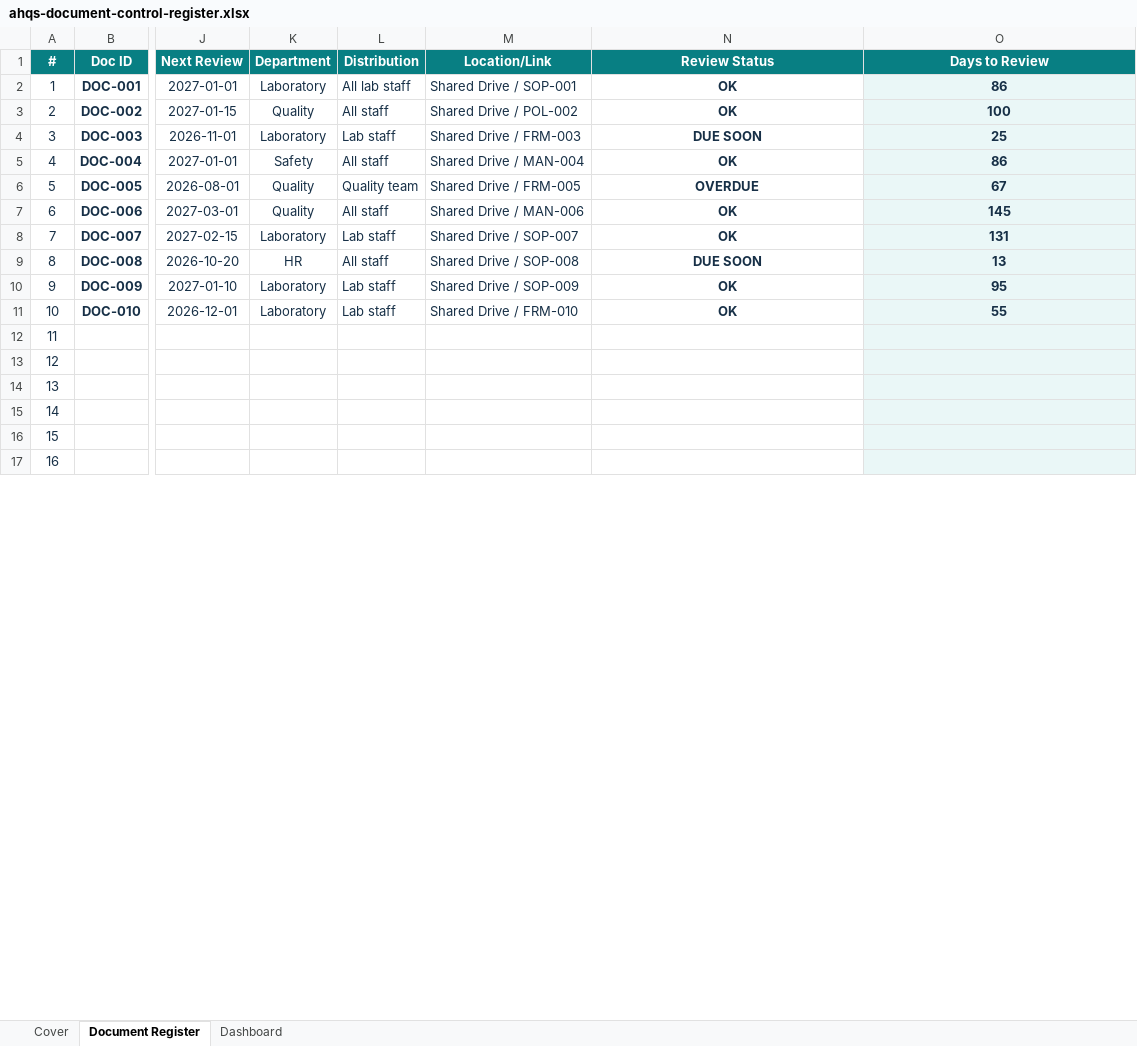
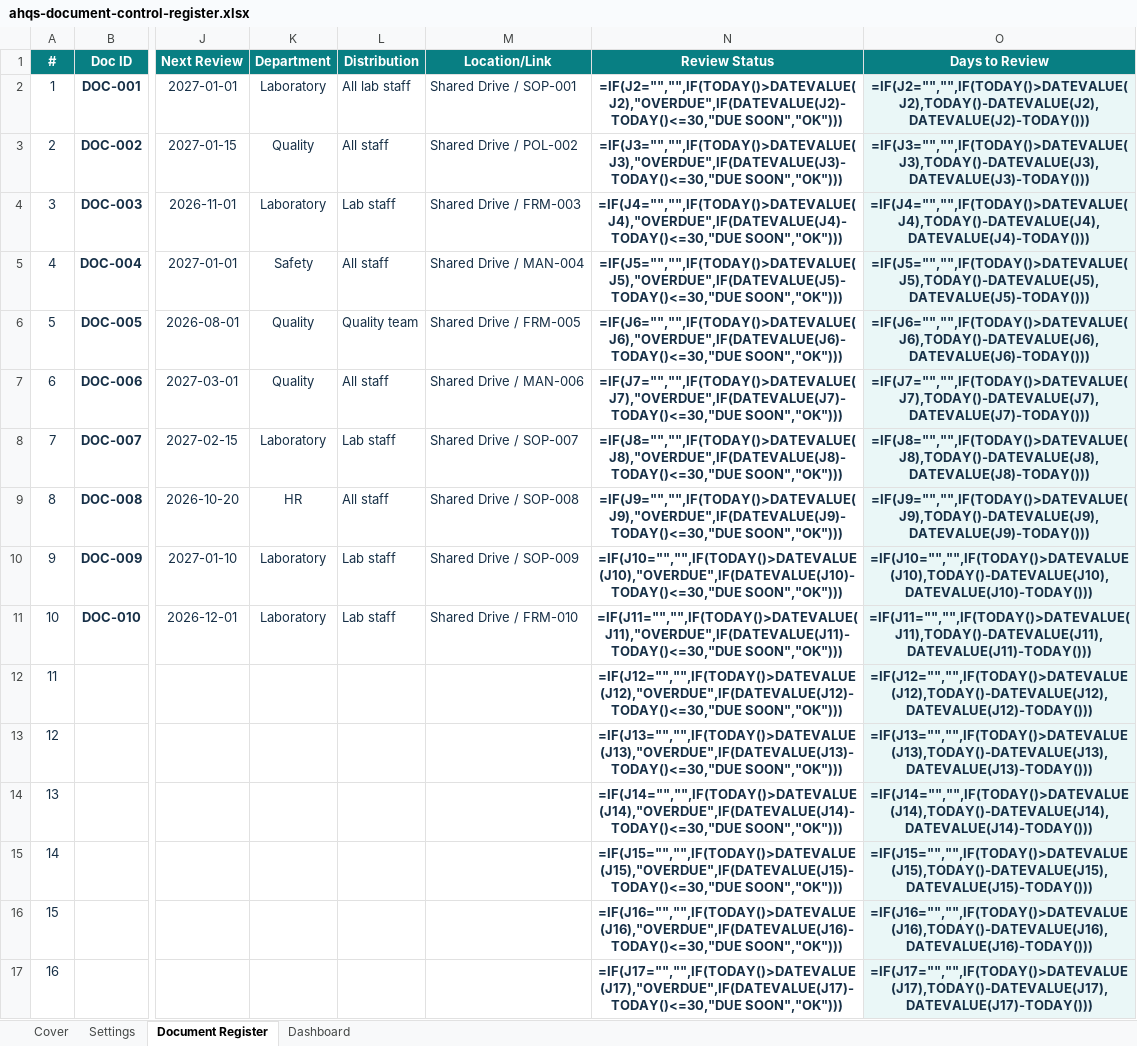
Before and after one commit to abuhurira25/ahqs-website, an Excel workbook: downloads/free-resources/ahqs-document-control-register.xlsx, sheet Document Register, drawn as a sheet; only a part is shown, gaps mark what is left out; values as stored, in another font and other column widths than the file's, no borders; formulas without a stored value are shown as written; charts and pictures and conditional formats not drawn; the diff covers the shown part only; the diff names each change by its address in the sheet, - before the commit and + after, or states it on an @@ line.

```diff
--- a/downloads/free-resources/ahqs-document-control-register.xlsx (sheet Document Register)
+++ b/downloads/free-resources/ahqs-document-control-register.xlsx (sheet Document Register)
@@ sheet tab unhidden: Settings @@
-N2 (Review Status): OK
+N2 (Review Status): =IF(J2="","",IF(TODAY()>DATEVALUE(J2),"OVERDUE",IF(DATEVALUE(J2)-TODAY()<=30,"DUE SOON","OK")))
-O2 (Days to Review): 86
+O2 (Days to Review): =IF(J2="","",IF(TODAY()>DATEVALUE(J2),TODAY()-DATEVALUE(J2),DATEVALUE(J2)-TODAY()))
-N3 (Review Status): OK
+N3 (Review Status): =IF(J3="","",IF(TODAY()>DATEVALUE(J3),"OVERDUE",IF(DATEVALUE(J3)-TODAY()<=30,"DUE SOON","OK")))
-O3 (Days to Review): 100
+O3 (Days to Review): =IF(J3="","",IF(TODAY()>DATEVALUE(J3),TODAY()-DATEVALUE(J3),DATEVALUE(J3)-TODAY()))
-N4 (Review Status): DUE SOON
+N4 (Review Status): =IF(J4="","",IF(TODAY()>DATEVALUE(J4),"OVERDUE",IF(DATEVALUE(J4)-TODAY()<=30,"DUE SOON","OK")))
-O4 (Days to Review): 25
+O4 (Days to Review): =IF(J4="","",IF(TODAY()>DATEVALUE(J4),TODAY()-DATEVALUE(J4),DATEVALUE(J4)-TODAY()))
-N5 (Review Status): OK
+N5 (Review Status): =IF(J5="","",IF(TODAY()>DATEVALUE(J5),"OVERDUE",IF(DATEVALUE(J5)-TODAY()<=30,"DUE SOON","OK")))
-O5 (Days to Review): 86
+O5 (Days to Review): =IF(J5="","",IF(TODAY()>DATEVALUE(J5),TODAY()-DATEVALUE(J5),DATEVALUE(J5)-TODAY()))
-N6 (Review Status): OVERDUE
+N6 (Review Status): =IF(J6="","",IF(TODAY()>DATEVALUE(J6),"OVERDUE",IF(DATEVALUE(J6)-TODAY()<=30,"DUE SOON","OK")))
-O6 (Days to Review): 67
+O6 (Days to Review): =IF(J6="","",IF(TODAY()>DATEVALUE(J6),TODAY()-DATEVALUE(J6),DATEVALUE(J6)-TODAY()))
-N7 (Review Status): OK
+N7 (Review Status): =IF(J7="","",IF(TODAY()>DATEVALUE(J7),"OVERDUE",IF(DATEVALUE(J7)-TODAY()<=30,"DUE SOON","OK")))
-O7 (Days to Review): 145
+O7 (Days to Review): =IF(J7="","",IF(TODAY()>DATEVALUE(J7),TODAY()-DATEVALUE(J7),DATEVALUE(J7)-TODAY()))
-N8 (Review Status): OK
+N8 (Review Status): =IF(J8="","",IF(TODAY()>DATEVALUE(J8),"OVERDUE",IF(DATEVALUE(J8)-TODAY()<=30,"DUE SOON","OK")))
-O8 (Days to Review): 131
+O8 (Days to Review): =IF(J8="","",IF(TODAY()>DATEVALUE(J8),TODAY()-DATEVALUE(J8),DATEVALUE(J8)-TODAY()))
-N9 (Review Status): DUE SOON
+N9 (Review Status): =IF(J9="","",IF(TODAY()>DATEVALUE(J9),"OVERDUE",IF(DATEVALUE(J9)-TODAY()<=30,"DUE SOON","OK")))
-O9 (Days to Review): 13
+O9 (Days to Review): =IF(J9="","",IF(TODAY()>DATEVALUE(J9),TODAY()-DATEVALUE(J9),DATEVALUE(J9)-TODAY()))
-N10 (Review Status): OK
+N10 (Review Status): =IF(J10="","",IF(TODAY()>DATEVALUE(J10),"OVERDUE",IF(DATEVALUE(J10)-TODAY()<=30,"DUE SOON","OK")))
-O10 (Days to Review): 95
+O10 (Days to Review): =IF(J10="","",IF(TODAY()>DATEVALUE(J10),TODAY()-DATEVALUE(J10),DATEVALUE(J10)-TODAY()))
-N11 (Review Status): OK
+N11 (Review Status): =IF(J11="","",IF(TODAY()>DATEVALUE(J11),"OVERDUE",IF(DATEVALUE(J11)-TODAY()<=30,"DUE SOON","OK")))
-O11 (Days to Review): 55
+O11 (Days to Review): =IF(J11="","",IF(TODAY()>DATEVALUE(J11),TODAY()-DATEVALUE(J11),DATEVALUE(J11)-TODAY()))
-N12 (Review Status): (empty)
+N12 (Review Status): =IF(J12="","",IF(TODAY()>DATEVALUE(J12),"OVERDUE",IF(DATEVALUE(J12)-TODAY()<=30,"DUE SOON","OK")))
-O12 (Days to Review): (empty)
+O12 (Days to Review): =IF(J12="","",IF(TODAY()>DATEVALUE(J12),TODAY()-DATEVALUE(J12),DATEVALUE(J12)-TODAY()))
-N13 (Review Status): (empty)
+N13 (Review Status): =IF(J13="","",IF(TODAY()>DATEVALUE(J13),"OVERDUE",IF(DATEVALUE(J13)-TODAY()<=30,"DUE SOON","OK")))
-O13 (Days to Review): (empty)
+O13 (Days to Review): =IF(J13="","",IF(TODAY()>DATEVALUE(J13),TODAY()-DATEVALUE(J13),DATEVALUE(J13)-TODAY()))
-N14 (Review Status): (empty)
+N14 (Review Status): =IF(J14="","",IF(TODAY()>DATEVALUE(J14),"OVERDUE",IF(DATEVALUE(J14)-TODAY()<=30,"DUE SOON","OK")))
-O14 (Days to Review): (empty)
+O14 (Days to Review): =IF(J14="","",IF(TODAY()>DATEVALUE(J14),TODAY()-DATEVALUE(J14),DATEVALUE(J14)-TODAY()))
-N15 (Review Status): (empty)
+N15 (Review Status): =IF(J15="","",IF(TODAY()>DATEVALUE(J15),"OVERDUE",IF(DATEVALUE(J15)-TODAY()<=30,"DUE SOON","OK")))
-O15 (Days to Review): (empty)
+O15 (Days to Review): =IF(J15="","",IF(TODAY()>DATEVALUE(J15),TODAY()-DATEVALUE(J15),DATEVALUE(J15)-TODAY()))
-N16 (Review Status): (empty)
+N16 (Review Status): =IF(J16="","",IF(TODAY()>DATEVALUE(J16),"OVERDUE",IF(DATEVALUE(J16)-TODAY()<=30,"DUE SOON","OK")))
-O16 (Days to Review): (empty)
+O16 (Days to Review): =IF(J16="","",IF(TODAY()>DATEVALUE(J16),TODAY()-DATEVALUE(J16),DATEVALUE(J16)-TODAY()))
-N17 (Review Status): (empty)
+N17 (Review Status): =IF(J17="","",IF(TODAY()>DATEVALUE(J17),"OVERDUE",IF(DATEVALUE(J17)-TODAY()<=30,"DUE SOON","OK")))
-O17 (Days to Review): (empty)
+O17 (Days to Review): =IF(J17="","",IF(TODAY()>DATEVALUE(J17),TODAY()-DATEVALUE(J17),DATEVALUE(J17)-TODAY()))
```
Also changed, not shown: 48 edited cells elsewhere in this sheet, sheet Dashboard, charts or pictures, downloads/free-resources/ahqs-audit-tool-template.xlsx, downloads/free-resources/ahqs-capa-tracking-template.xlsx, 3 other files.
